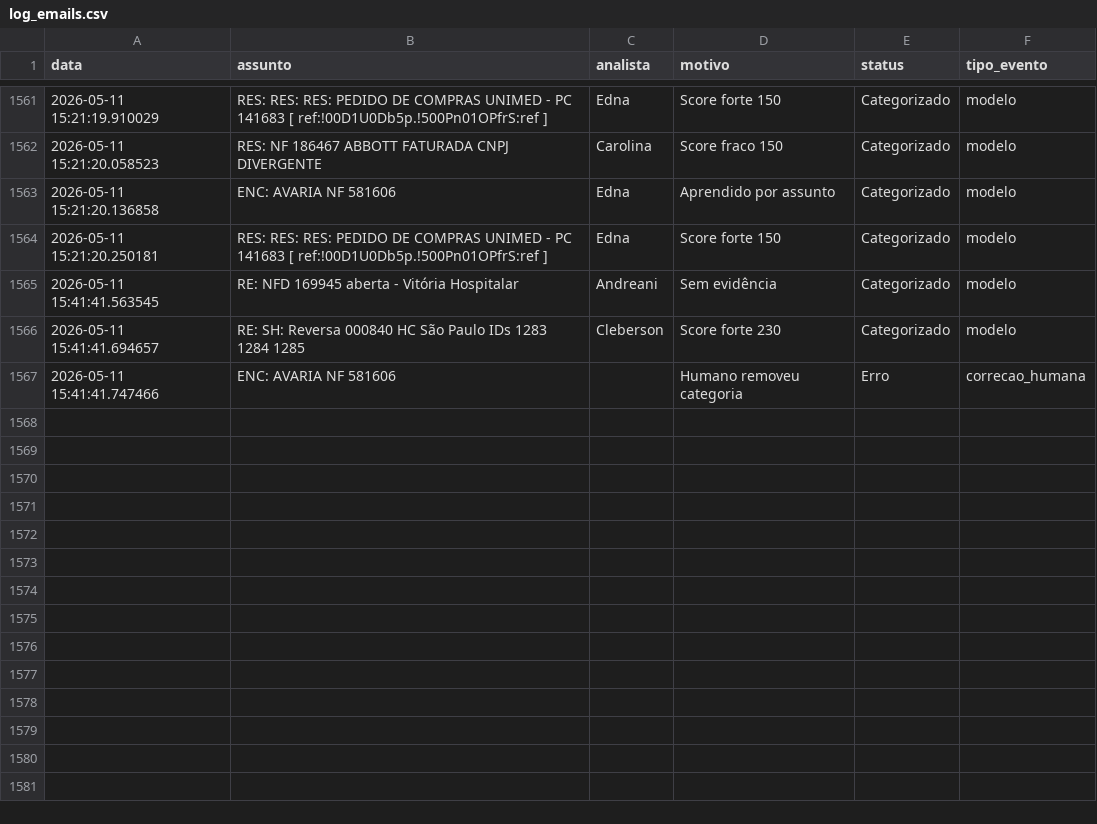
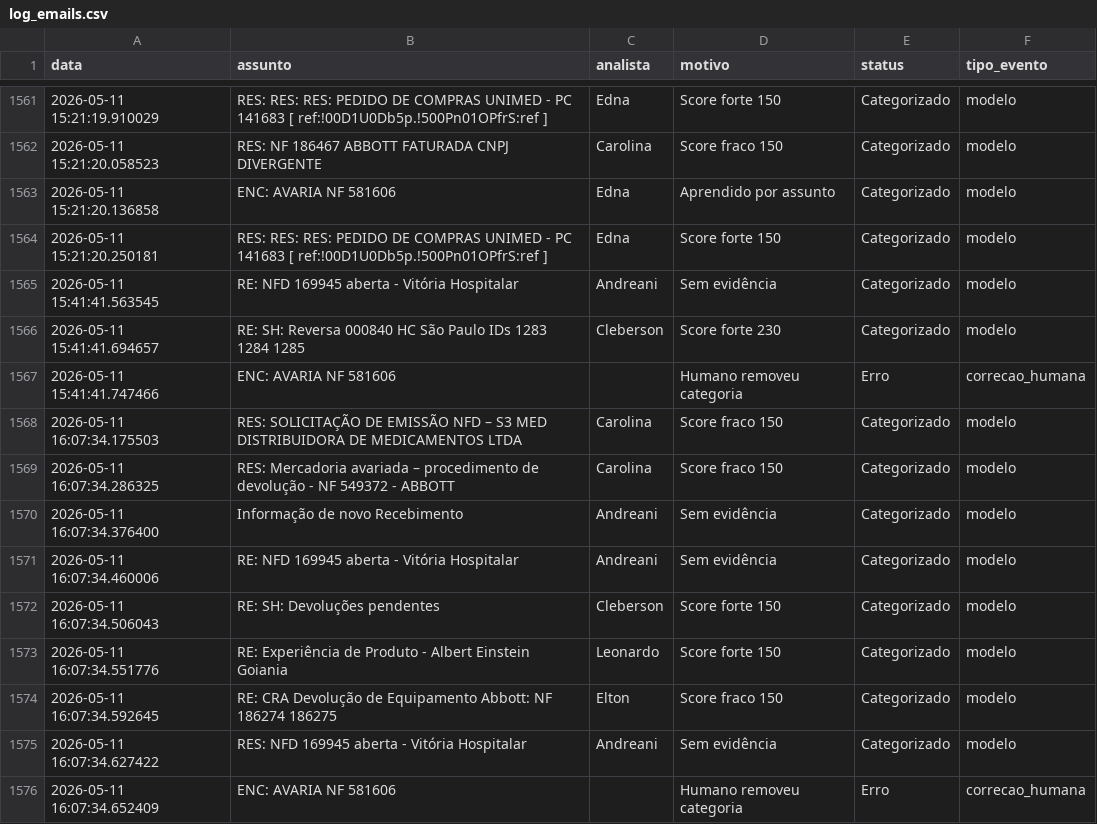
Before and after one commit to LeozeraOwned/dashboard-emails, a CSV file: log_emails.csv, drawn as a sheet; only a part is shown, gaps mark what is left out.

Commit message:
Atualização automática log_emails.csv

```diff
--- a/log_emails.csv
+++ b/log_emails.csv
@@ -1567 +1567,10 @@ data;assunto;analista;motivo;status;tipo_evento
 2026-05-11 15:41:41.747466;ENC: AVARIA NF 581606;;Humano removeu categoria;Erro;correcao_humana
+2026-05-11 16:07:34.175503;RES: SOLICITAÇÃO DE EMISSÃO NFD – S3 MED DISTRIBUIDORA DE MEDICAMENTOS LTDA;Carolina;Score fraco 150;Categorizado;modelo
+2026-05-11 16:07:34.286325;RES: Mercadoria avariada – procedimento de devolução - NF 549372 - ABBOTT;Carolina;Score fraco 150;Categorizado;modelo
+2026-05-11 16:07:34.376400;Informação de novo Recebimento;Andreani;Sem evidência;Categorizado;modelo
+2026-05-11 16:07:34.460006;RE: NFD 169945 aberta - Vitória Hospitalar;Andreani;Sem evidência;Categorizado;modelo
+2026-05-11 16:07:34.506043;RE: SH: Devoluções pendentes;Cleberson;Score forte 150;Categorizado;modelo
+2026-05-11 16:07:34.551776;RE: Experiência de Produto - Albert Einstein Goiania;Leonardo;Score forte 150;Categorizado;modelo
+2026-05-11 16:07:34.592645;RE:   CRA Devolução de Equipamento Abbott:  NF 186274 186275;Elton;Score fraco 150;Categorizado;modelo
+2026-05-11 16:07:34.627422;RES: NFD 169945 aberta - Vitória Hospitalar;Andreani;Sem evidência;Categorizado;modelo
+2026-05-11 16:07:34.652409;ENC: AVARIA NF 581606;;Humano removeu categoria;Erro;correcao_humana
```
